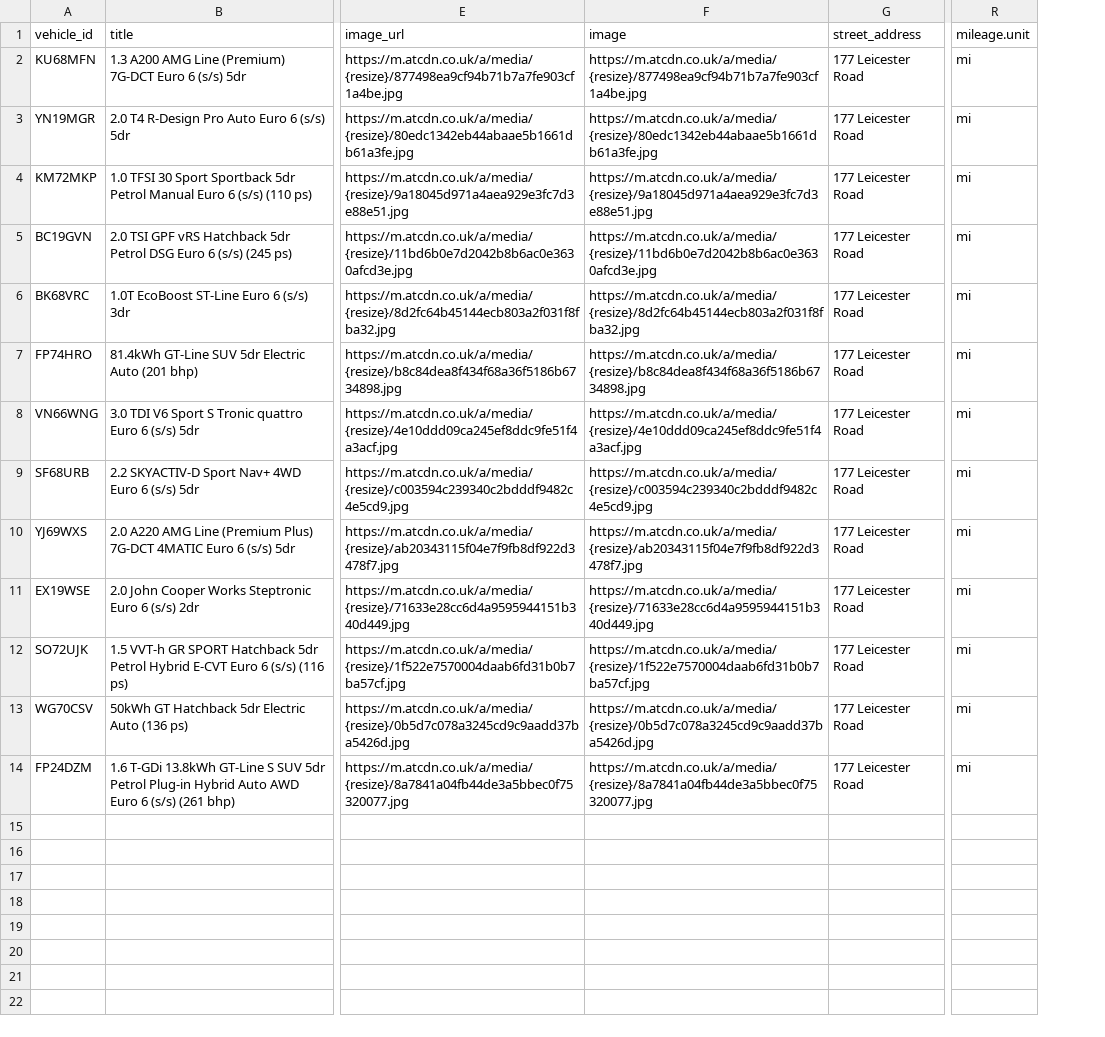
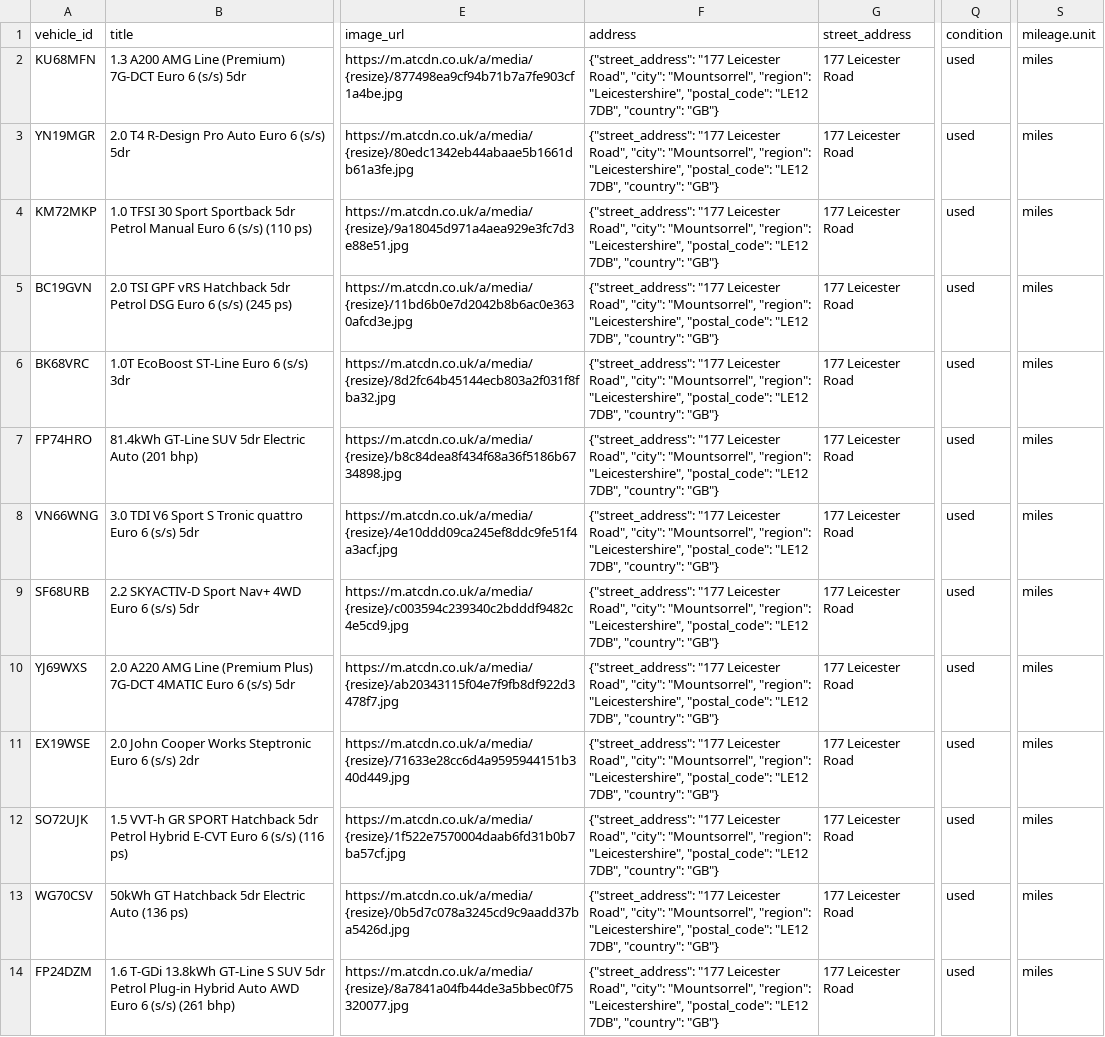
Before and after one commit to oli-a11y/albar-meta-feed, a CSV file: meta_feed.csv, drawn as a sheet; only a part is shown, gaps mark what is left out; removed rows and columns are numbered as before the commit, all else as after; the diff names each change by its address in the sheet, - before the commit and + after, or states it on an @@ line.

```diff
--- a/meta_feed.csv
+++ b/meta_feed.csv
-column F (image), rows 2-14: https://m.atcdn.co.uk/a/media/{resize}/877498ea9cf94b71b7a7fe903cf1a4be.jpg | https://m.atcdn.co.uk/a/media/{resize}/80edc1342eb44abaae5b1661db61a3fe.jpg | https://m.atcdn.co.uk/a/media/{resize}/9a18045d971a4aea929e3fc7d3e88e51.jpg | https://m.atcdn.co.uk/a/media/{resize}/11bd6b0e7d2042b8b6ac0e3630afcd3e.jpg | https://m.atcdn.co.uk/a/media/{resize}/8d2fc64b45144ecb803a2f031f8fba32.jpg | https://m.atcdn.co.uk/a/media/{resize}/b8c84dea8f434f68a36f5186b6734898.jpg | https://m.atcdn.co.uk/a/media/{resize}/4e10ddd09ca245ef8ddc9fe51f4a3acf.jpg | https://m.atcdn.co.uk/a/media/{resize}/c003594c239340c2bdddf9482c4e5cd9.jpg | https://m.atcdn.co.uk/a/media/{resize}/ab20343115f04e7f9fb8df922d3478f7.jpg | https://m.atcdn.co.uk/a/media/{resize}/71633e28cc6d4a9595944151b340d449.jpg | https://m.atcdn.co.uk/a/media/{resize}/1f522e7570004daab6fd31b0b7ba57cf.jpg | https://m.atcdn.co.uk/a/media/{resize}/0b5d7c078a3245cd9c9aadd37ba5426d.jpg | https://m.atcdn.co.uk/a/media/{resize}/8a7841a04fb44de3a5bbec0f75320077.jpg
+column F (address), rows 2-14: all {"street_address": "177 Leicester Road", "city": "Mountsorrel", "region": "Leicestershire", "postal_code": "LE12 7DB", "country": "GB"}
+column Q (condition), rows 2-14: all used
-S2:S14 (mileage.unit): mi
+S2:S14 (mileage.unit): miles
```
